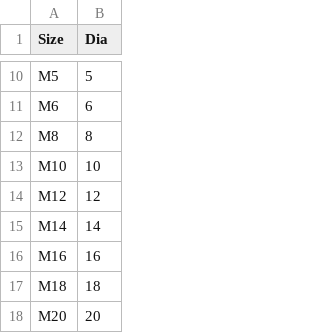
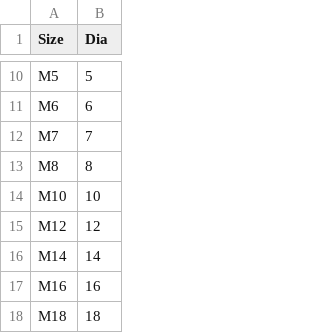
Before and after one commit to shaise/FreeCAD_FastenersWB, a CSV file: FsData/DiaList.csv, drawn as a sheet; only a part is shown, gaps mark what is left out; the shorter side is filled out with more unchanged rows.

```diff
--- a/FsData/DiaList.csv
+++ b/FsData/DiaList.csv
@@ -11,2 +11,3 @@
 "M6",6
+"M7",7
 "M8",8
```
Also changed, not shown: FsData/iso7379def.csv, 18 other files.
